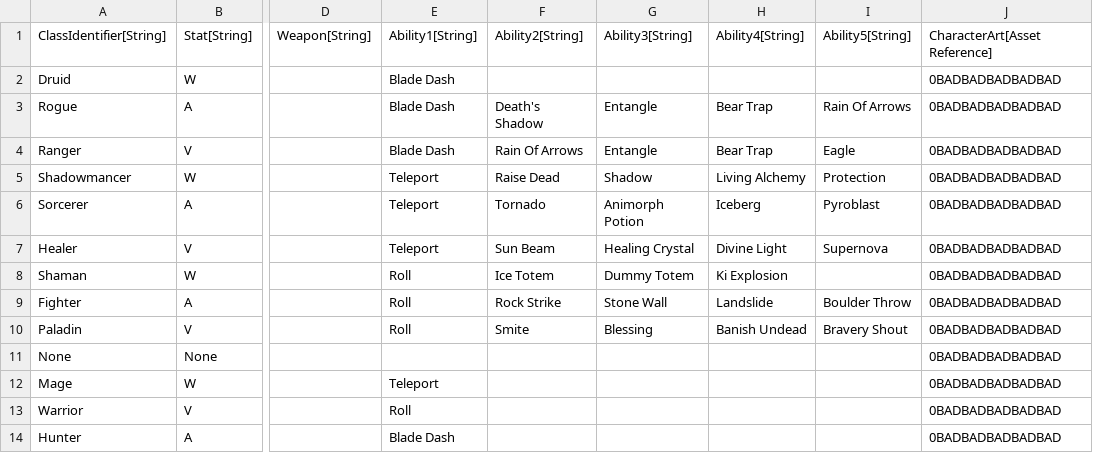
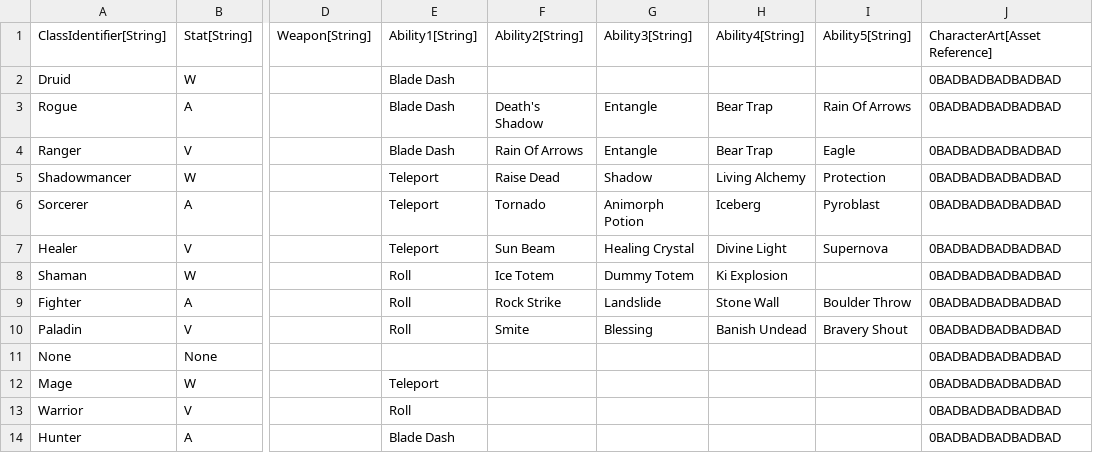
Before and after one commit to standardcombo/LootMMO, a CSV file: Framework/Data/DataTables/Sub_Class.csv, drawn as a sheet; only a part is shown, gaps mark what is left out; the diff names each change by its address in the sheet, - before the commit and + after, or states it on an @@ line.

Commit message:
Swapped the unlock order between Fighter abilities Landslide and Stone Wall.

```diff
--- a/Framework/Data/DataTables/Sub_Class.csv
+++ b/Framework/Data/DataTables/Sub_Class.csv
-G9: Stone Wall
+G9: Landslide
-H9: Landslide
+H9: Stone Wall
```
